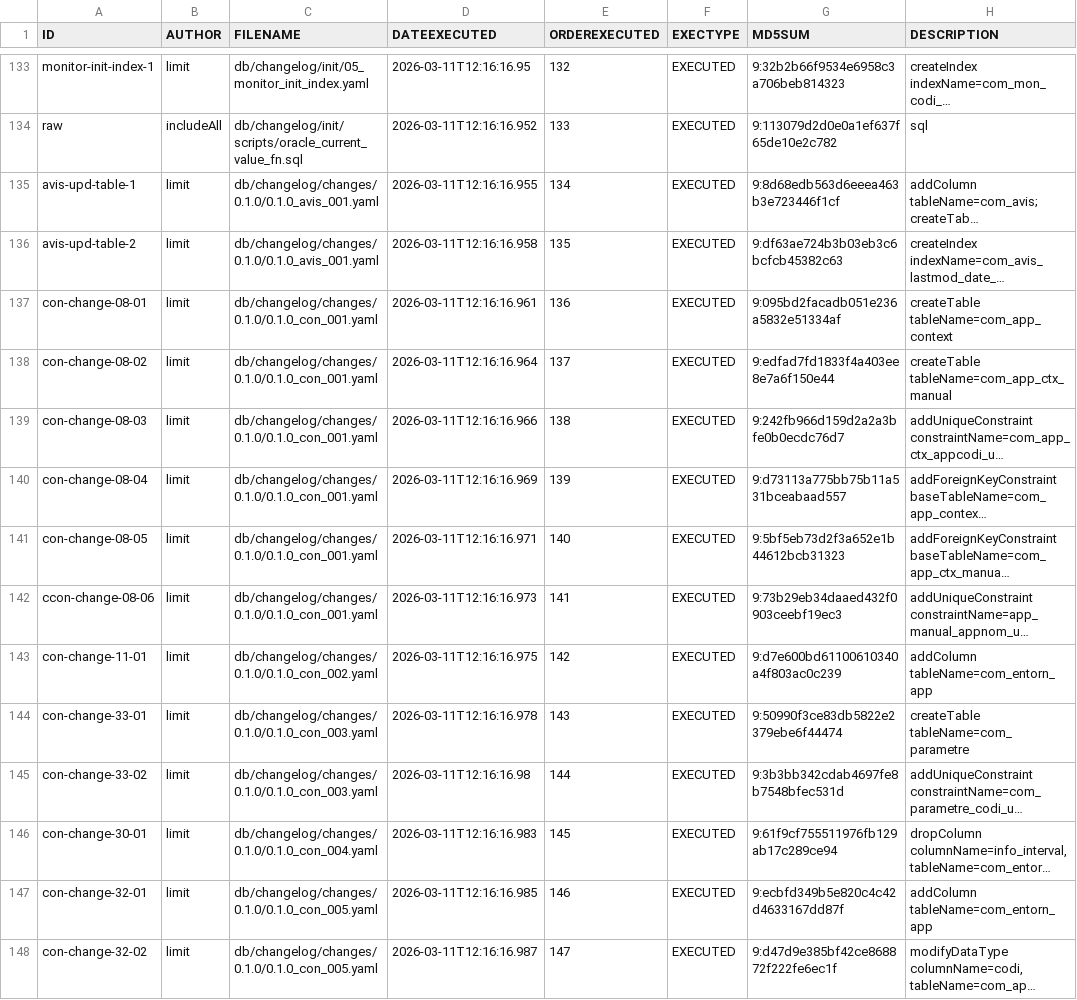
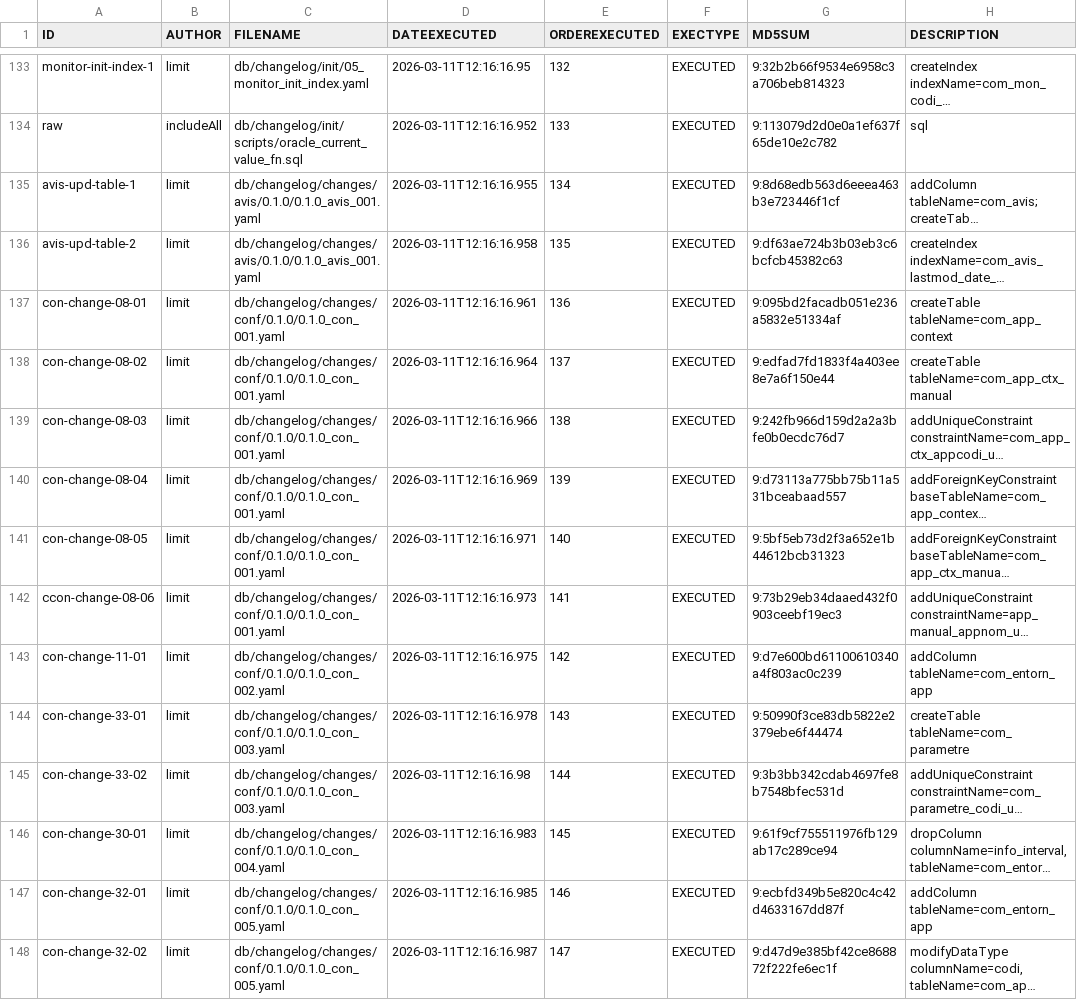
Before and after one commit to GovernIB/comanda, a CSV file: comanda-back/liquibase/databasechangelogs/0.1.1/databasechangelog.csv, drawn as a sheet; only a part is shown, gaps mark what is left out; long unchanged cells end in …; the diff covers the shown part only; the diff names each change by its address in the sheet, - before the commit and + after, or states it on an @@ line.

Commit message:
#24 - Eliminar constraint NotNull a AlarmaConfig.nom i reestructuració de carpetes changelogs per a evitar errors a JBoss

```diff
--- a/comanda-back/liquibase/databasechangelogs/0.1.1/databasechangelog.csv
+++ b/comanda-back/liquibase/databasechangelogs/0.1.1/databasechangelog.csv
-C135:C136 (FILENAME): db/changelog/changes/0.1.0/0.1.0_avis_001.yaml
+C135:C136 (FILENAME): db/changelog/changes/avis/0.1.0/0.1.0_avis_001.yaml
-C137:C142 (FILENAME): db/changelog/changes/0.1.0/0.1.0_con_001.yaml
+C137:C142 (FILENAME): db/changelog/changes/conf/0.1.0/0.1.0_con_001.yaml
-C143 (FILENAME): db/changelog/changes/0.1.0/0.1.0_con_002.yaml
+C143 (FILENAME): db/changelog/changes/conf/0.1.0/0.1.0_con_002.yaml
-C144:C145 (FILENAME): db/changelog/changes/0.1.0/0.1.0_con_003.yaml
+C144:C145 (FILENAME): db/changelog/changes/conf/0.1.0/0.1.0_con_003.yaml
-C146 (FILENAME): db/changelog/changes/0.1.0/0.1.0_con_004.yaml
+C146 (FILENAME): db/changelog/changes/conf/0.1.0/0.1.0_con_004.yaml
-C147:C148 (FILENAME): db/changelog/changes/0.1.0/0.1.0_con_005.yaml
+C147:C148 (FILENAME): db/changelog/changes/conf/0.1.0/0.1.0_con_005.yaml
```
Also changed, not shown: 37 edited cells elsewhere in this file, comanda-back/liquibase/databasechangelogs/0.1.0/databasechangelog.csv.
